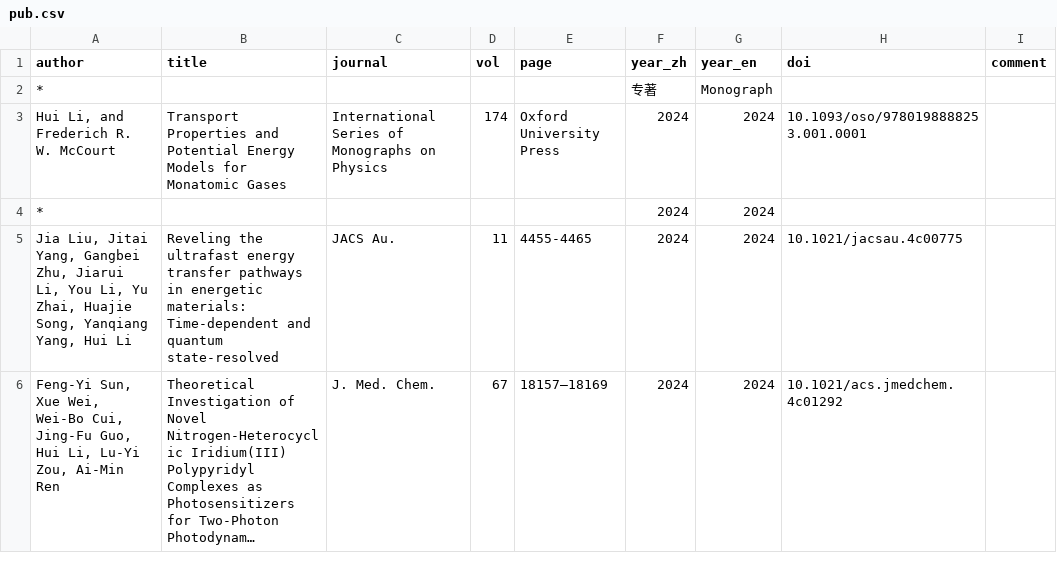
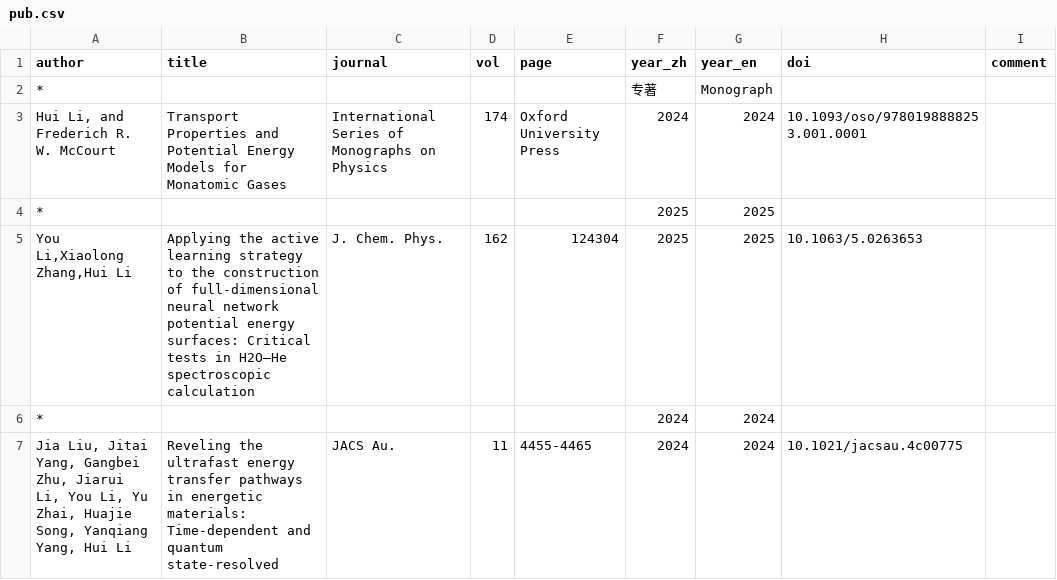
Before and after one commit to huili-group/huili-group.github.io, a CSV file: data/pub.csv, drawn as a sheet; only a part is shown; the shorter side is filled out with more unchanged rows; long unchanged cells end in ….

Commit message:
Update pub.csv

```diff
--- a/data/pub.csv
+++ b/data/pub.csv
@@ -3,2 +3,4 @@
 "Hui Li, and Frederich R. W. McCourt",Transport Properties and Potential Energy Models for Monatomic Gases,International Series of Monographs on Physics,174,Oxford University Press,2024,2024,10.1093/oso/9780198888253.001.0001,
+*,,,,,2025,2025,,
+"You Li,Xiaolong Zhang,Hui Li",Applying the active learning strategy to the construction of full-dimensional neural network potential energy surfaces: Critical tests in H2O–He spectroscopic calculation,J. Chem. Phys.,162,124304,2025,2025,10.1063/5.0263653,
 *,,,,,2024,2024,,
```
